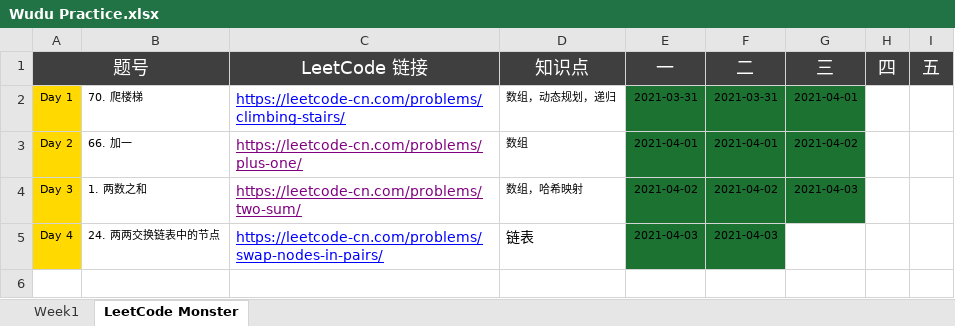
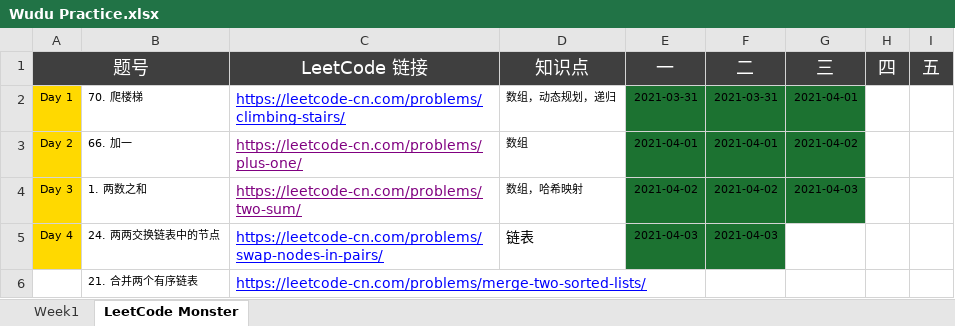
Before and after one commit to automano/Golang-LeetCode, an Excel workbook: Wudu Practice.xlsx, sheet LeetCode Monster, drawn as a sheet; values as stored, in another font and other column widths than the file's, no borders; the diff names each change by its address in the sheet, - before the commit and + after, or states it on an @@ line.

```diff
--- a/Wudu Practice.xlsx (sheet LeetCode Monster)
+++ b/Wudu Practice.xlsx (sheet LeetCode Monster)
+row 6:  | 21. 合并两个有序链表 | https://leetcode-cn.com/problems/merge-two-sorted-lists/
```
Also changed, not shown: 1 other file.
